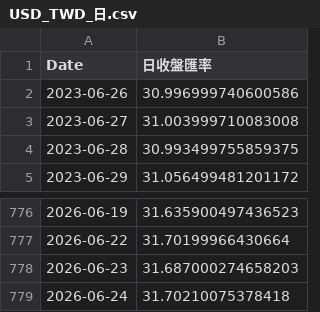
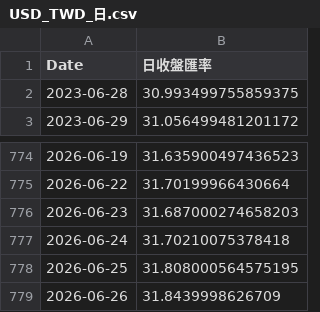
Before and after one commit to jimmytseng7280/Python_bigdata, a CSV file: HW06_13/USD_TWD_日.csv, drawn as a sheet; only a part is shown, gaps mark what is left out.

```diff
--- a/HW06_13/USD_TWD_日.csv
+++ b/HW06_13/USD_TWD_日.csv
@@ -1,4 +1,2 @@
 Date,日收盤匯率
-2023-06-26,30.996999740600586
-2023-06-27,31.003999710083008
 2023-06-28,30.993499755859375
@@ -779 +777,3 @@
 2026-06-24,31.70210075378418
+2026-06-25,31.808000564575195
+2026-06-26,31.8439998626709
```
Also changed, not shown: HW06_13/USD_TWD_月.csv, 3 other files.
